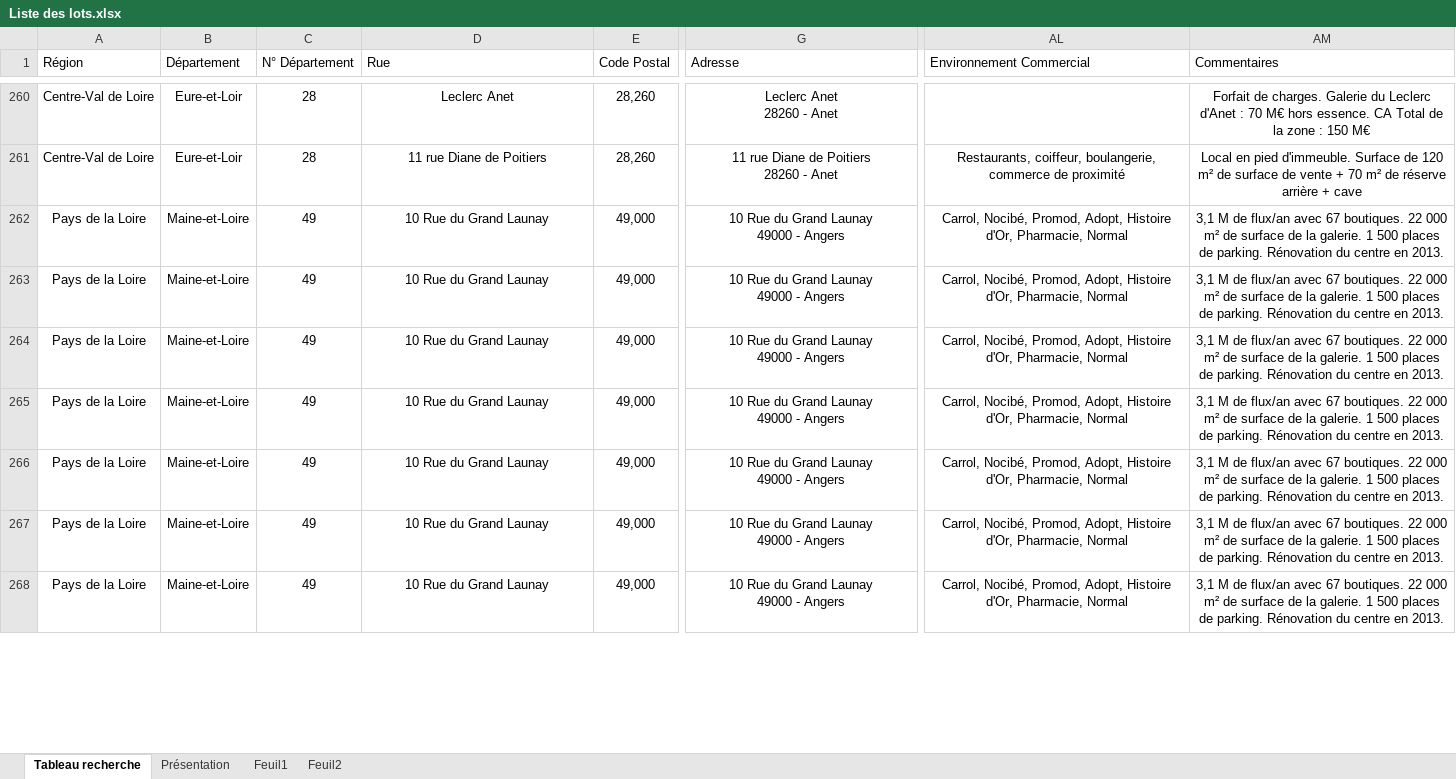
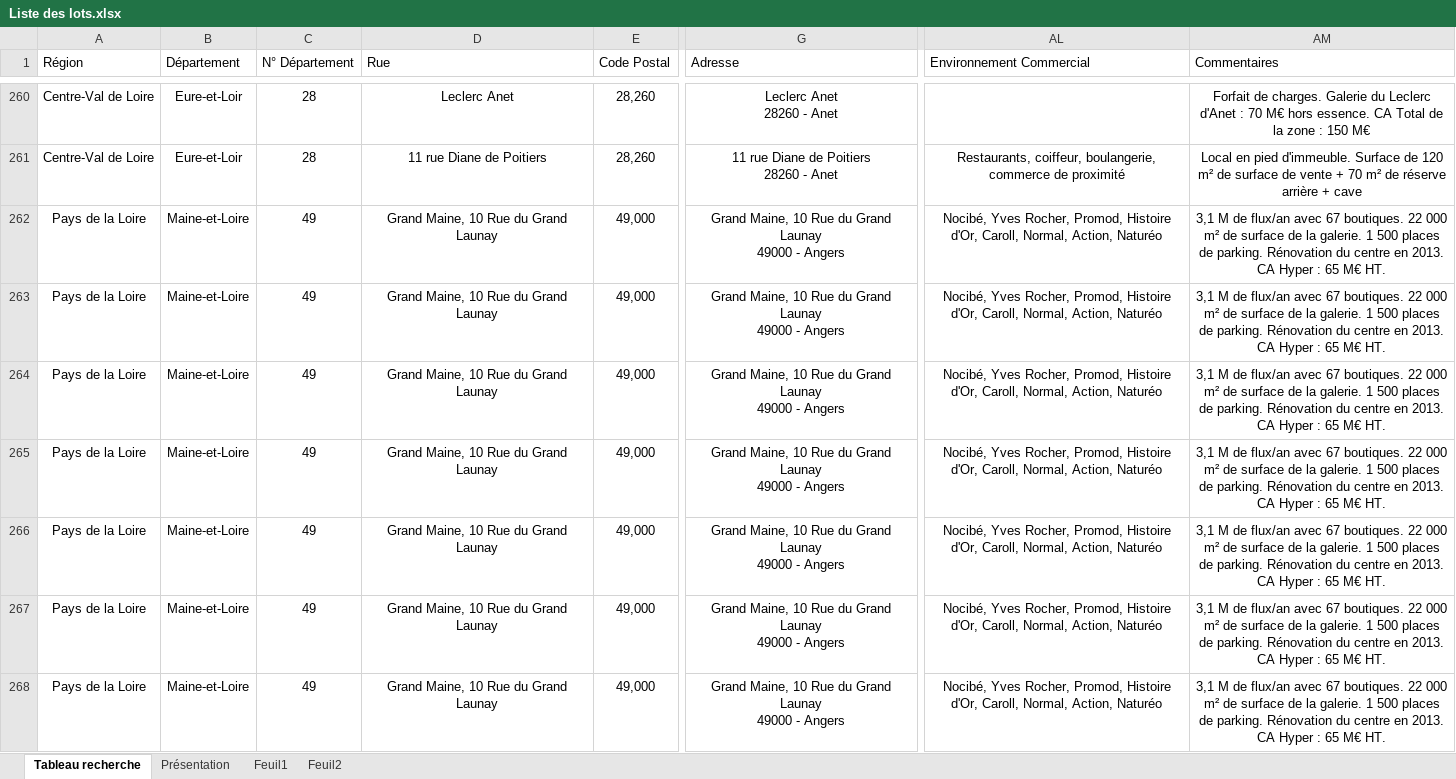
Before and after one commit to guillaume-smbg/SMBG-Carte-Interactive, an Excel workbook: Liste des lots.xlsx, sheet Tableau recherche, drawn as a sheet; only a part is shown, gaps mark what is left out; values as stored, in another font and other column widths than the file's, no borders; table styles not drawn; ↵ is a line break in a cell; the diff covers the shown part only; the diff names each change by its address in the sheet, - before the commit and + after, or states it on an @@ line.

Commit message:
Add files via upload

```diff
--- a/Liste des lots.xlsx (sheet Tableau recherche)
+++ b/Liste des lots.xlsx (sheet Tableau recherche)
-D262:D268 (Rue): 10 Rue du Grand Launay
+D262:D268 (Rue): Grand Maine, 10 Rue du Grand Launay
-G262:G268 (Adresse): 10 Rue du Grand Launay ↵ 49000 - Angers
+G262:G268 (Adresse): Grand Maine, 10 Rue du Grand Launay ↵ 49000 - Angers
-AL262:AL268 (Environnement Commercial): Carrol, Nocibé, Promod, Adopt, Histoire d'Or, Pharmacie, Normal
+AL262:AL268 (Environnement Commercial): Nocibé, Yves Rocher, Promod, Histoire d'Or, Caroll, Normal, Action, Naturéo
-AM262:AM268 (Commentaires): …en 2013.
+AM262:AM268 (Commentaires): …en 2013. CA Hyper : 65 M€ HT.
```
Also changed, not shown: 404 edited cells elsewhere in this sheet.
